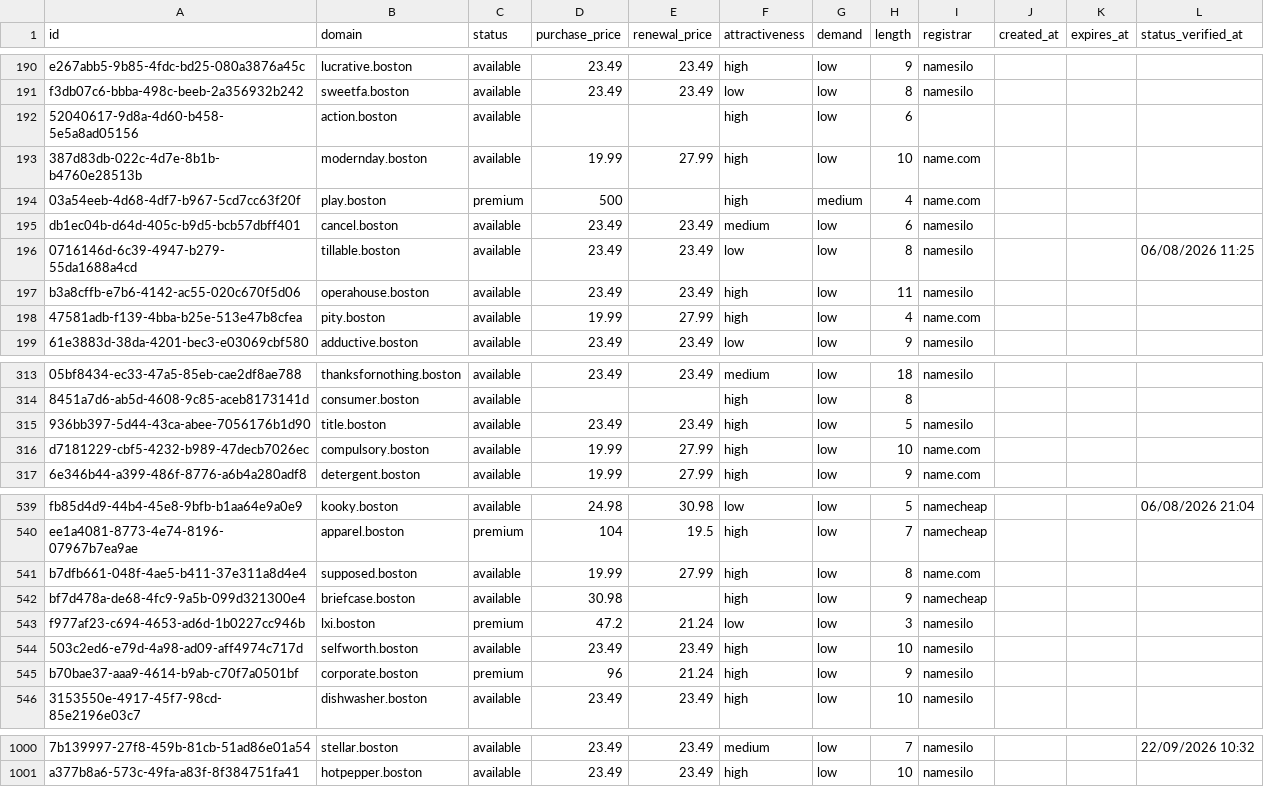
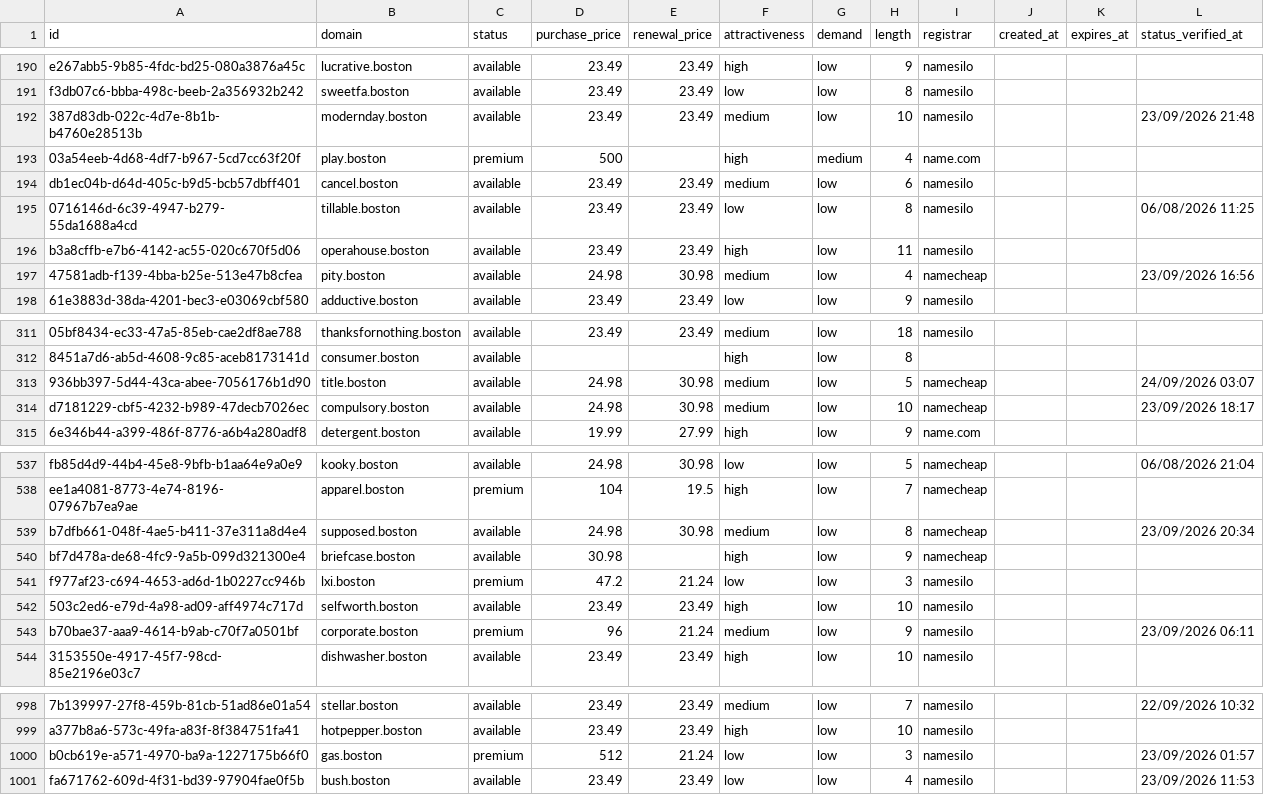
Before and after one commit to UniqueDomains/boston-oneword-domains, a CSV file: boston.csv, drawn as a sheet; only a part is shown, gaps mark what is left out; removed rows and columns are numbered as before the commit, all else as after; the diff covers the shown part only; the diff names each change by its address in the sheet, - before the commit and + after, or states it on an @@ line.

Commit message:
Domains update

```diff
--- a/boston.csv
+++ b/boston.csv
-row 192: 52040617-9d8a-4d60-b458-5e5a8ad05156 | action.boston | available |  |  | high | low | 6
-D192 (purchase_price): 19.99
+D192 (purchase_price): 23.49
-E192 (renewal_price): 27.99
+E192 (renewal_price): 23.49
-F192 (attractiveness): high
+F192 (attractiveness): medium
-I192 (registrar): name.com
+I192 (registrar): namesilo
-L192 (status_verified_at): (empty)
+L192 (status_verified_at): 23/09/2026 21:48
-D197 (purchase_price): 19.99
+D197 (purchase_price): 24.98
-E197 (renewal_price): 27.99
+E197 (renewal_price): 30.98
-F197 (attractiveness): high
+F197 (attractiveness): medium
-I197 (registrar): name.com
+I197 (registrar): namecheap
-L197 (status_verified_at): (empty)
+L197 (status_verified_at): 23/09/2026 16:56
-D313 (purchase_price): 23.49
+D313 (purchase_price): 24.98
-E313 (renewal_price): 23.49
+E313 (renewal_price): 30.98
-F313:F314 (attractiveness): high
+F313:F314 (attractiveness): medium
-I313 (registrar): namesilo
+I313 (registrar): namecheap
-L313 (status_verified_at): (empty)
+L313 (status_verified_at): 24/09/2026 03:07
-D314 (purchase_price): 19.99
+D314 (purchase_price): 24.98
-E314 (renewal_price): 27.99
+E314 (renewal_price): 30.98
-I314 (registrar): name.com
+I314 (registrar): namecheap
-L314 (status_verified_at): (empty)
+L314 (status_verified_at): 23/09/2026 18:17
-D539 (purchase_price): 19.99
+D539 (purchase_price): 24.98
-E539 (renewal_price): 27.99
+E539 (renewal_price): 30.98
-F539 (attractiveness): high
+F539 (attractiveness): medium
-I539 (registrar): name.com
+I539 (registrar): namecheap
-L539 (status_verified_at): (empty)
+L539 (status_verified_at): 23/09/2026 20:34
-F543 (attractiveness): high
+F543 (attractiveness): medium
-L543 (status_verified_at): (empty)
+L543 (status_verified_at): 23/09/2026 06:11
+row 1000: b0cb619e-a571-4970-ba9a-1227175b66f0 | gas.boston | premium | 512 | 21.24 | low | low | 3 | namesilo |  |  | 23/09/2026 01:57
+row 1001: fa671762-609d-4f31-bd39-97904fae0f5b | bush.boston | available | 23.49 | 23.49 | low | low | 4 | namesilo |  |  | 23/09/2026 11:53
```
Also changed, not shown: 1 removed row and 121 edited cells elsewhere in this file, 4 other files.
